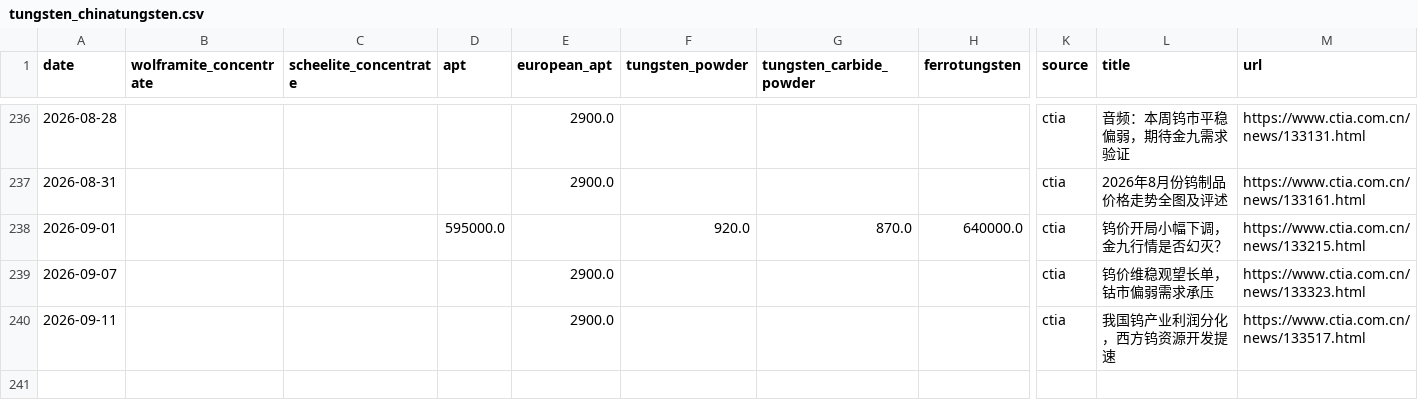
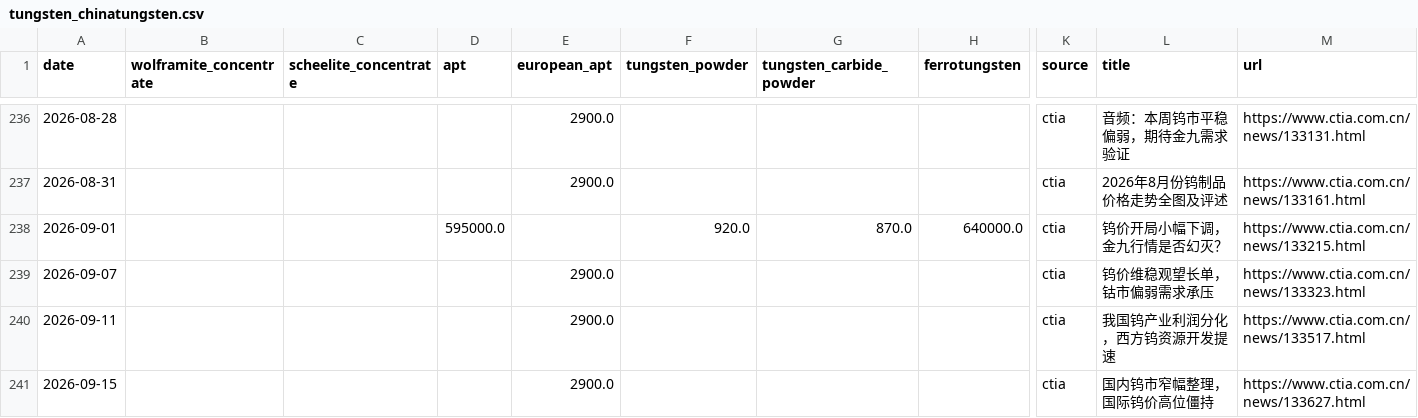
Before and after one commit to Henrywzh/alternative-data, a CSV file: data/raw/minerals_signal_data/tungsten_chinatungsten.csv, drawn as a sheet; only a part is shown, gaps mark what is left out; rows hold the shown columns only; the diff names each change by its address in the sheet, - before the commit and + after, or states it on an @@ line.

```diff
--- a/data/raw/minerals_signal_data/tungsten_chinatungsten.csv
+++ b/data/raw/minerals_signal_data/tungsten_chinatungsten.csv
+row 241: 2026-09-15 |  |  |  | 2900.0 |  |  |  | ctia | 国内钨市窄幅整理，国际钨价高位僵持 | https://www.ctia.com.cn/news/133627.html
```
Also changed, not shown: 1 other file.
